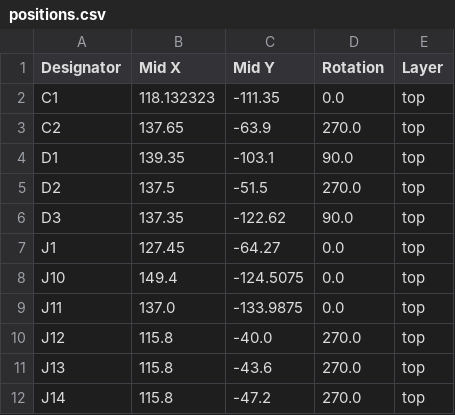
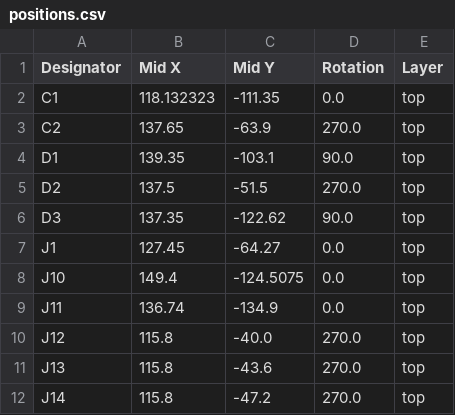
Before and after one commit to Boomer-54/loconet-pico, a CSV file: loconet-pico/production/positions.csv, drawn as a sheet; only a part is shown.

```diff
--- a/loconet-pico/production/positions.csv
+++ b/loconet-pico/production/positions.csv
@@ -8,3 +8,3 @@ J1,127.45,-64.27,0.0,top
 J10,149.4,-124.5075,0.0,top
-J11,137.0,-133.9875,0.0,top
+J11,136.74,-134.9,0.0,top
 J12,115.8,-40.0,270.0,top
```
Also changed, not shown: loconet-pico/production/bom.csv, 4 other files.
